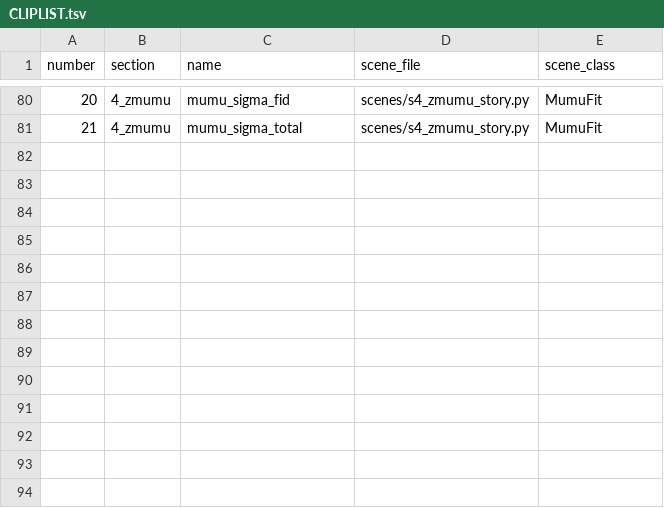
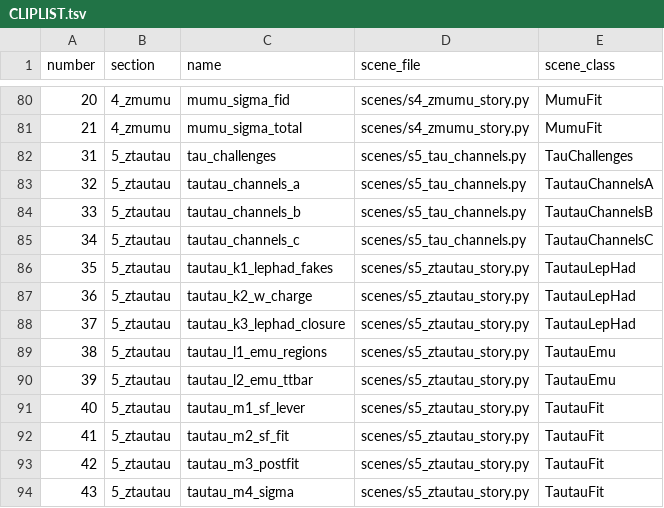
Before and after one commit to NielsterLinden/BND-school, a TSV file: presentation/clips/CLIPLIST.tsv, drawn as a sheet; only a part is shown, gaps mark what is left out.

```diff
--- a/presentation/clips/CLIPLIST.tsv
+++ b/presentation/clips/CLIPLIST.tsv
@@ -81 +81,14 @@ number	section	name	scene_file	scene_class
 21	4_zmumu	mumu_sigma_total	scenes/s4_zmumu_story.py	MumuFit
+31	5_ztautau	tau_challenges	scenes/s5_tau_channels.py	TauChallenges
+32	5_ztautau	tautau_channels_a	scenes/s5_tau_channels.py	TautauChannelsA
+33	5_ztautau	tautau_channels_b	scenes/s5_tau_channels.py	TautauChannelsB
+34	5_ztautau	tautau_channels_c	scenes/s5_tau_channels.py	TautauChannelsC
+35	5_ztautau	tautau_k1_lephad_fakes	scenes/s5_ztautau_story.py	TautauLepHad
+36	5_ztautau	tautau_k2_w_charge	scenes/s5_ztautau_story.py	TautauLepHad
+37	5_ztautau	tautau_k3_lephad_closure	scenes/s5_ztautau_story.py	TautauLepHad
+38	5_ztautau	tautau_l1_emu_regions	scenes/s5_ztautau_story.py	TautauEmu
+39	5_ztautau	tautau_l2_emu_ttbar	scenes/s5_ztautau_story.py	TautauEmu
+40	5_ztautau	tautau_m1_sf_lever	scenes/s5_ztautau_story.py	TautauFit
+41	5_ztautau	tautau_m2_sf_fit	scenes/s5_ztautau_story.py	TautauFit
+42	5_ztautau	tautau_m3_postfit	scenes/s5_ztautau_story.py	TautauFit
+43	5_ztautau	tautau_m4_sigma	scenes/s5_ztautau_story.py	TautauFit
```
Also changed, not shown: 51 other files.
